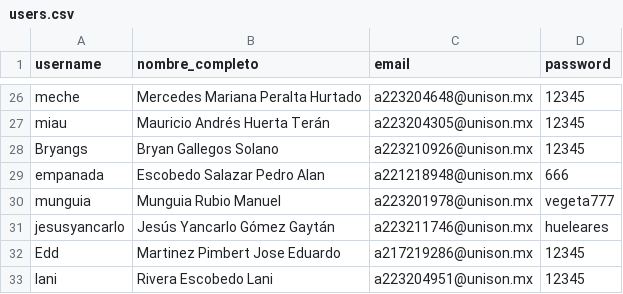
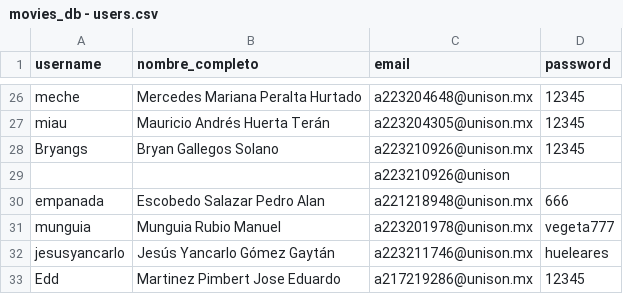
Before and after one commit to a223204951/curso_python, a CSV file: MOVIEDB/datos/movies_db - users.csv (was MOVIEDATABASE/datos/users.csv), drawn as a sheet; only a part is shown, gaps mark what is left out; removed rows and columns are numbered as before the commit, all else as after; the diff names each change by its address in the sheet, - before the commit and + after, or states it on an @@ line.

```diff
--- a/MOVIEDATABASE/datos/users.csv
+++ b/MOVIEDB/datos/movies_db - users.csv
+row 29:  |  | a223210926@unison
-row 33: lani | Rivera Escobedo Lani | a223204951@unison.mx | 12345
```
Also changed, not shown: MOVIEDB/datos/movies_db - actores.csv, MOVIEDB/datos/movies_db - peliculas.csv, 13 other files.
